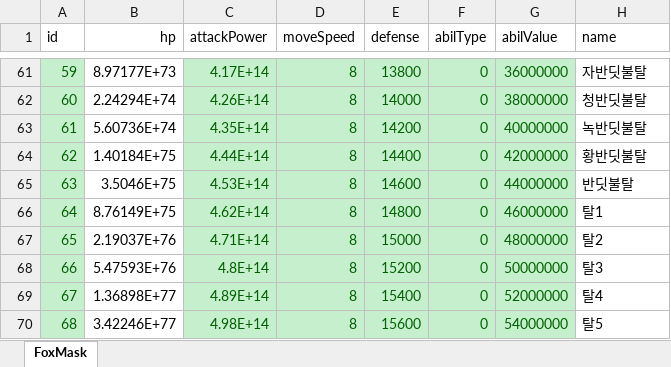
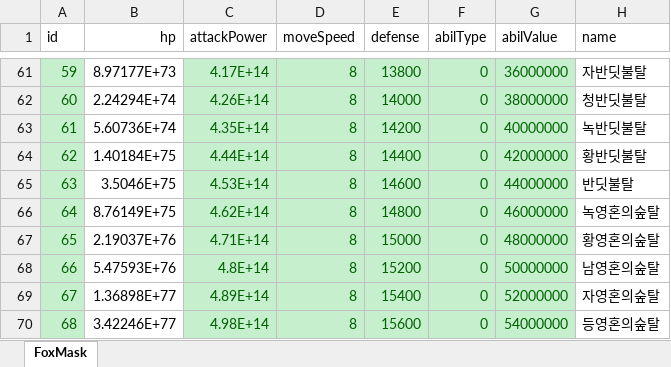
Before and after one commit to luckyzwei/Yosaki, an Excel workbook: Assets/06.Table/FoxMask.xlsx, sheet FoxMask, drawn as a sheet; only a part is shown, gaps mark what is left out; values as stored, in another font and other column widths than the file's, no borders; the diff names each change by its address in the sheet, - before the commit and + after, or states it on an @@ line.

```diff
--- a/Assets/06.Table/FoxMask.xlsx (sheet FoxMask)
+++ b/Assets/06.Table/FoxMask.xlsx (sheet FoxMask)
-H66 (name): 탈1
+H66 (name): 녹영혼의숲탈
-H67 (name): 탈2
+H67 (name): 황영혼의숲탈
-H68 (name): 탈3
+H68 (name): 남영혼의숲탈
-H69 (name): 탈4
+H69 (name): 자영혼의숲탈
-H70 (name): 탈5
+H70 (name): 등영혼의숲탈
```
Also changed, not shown: 1 other file.
